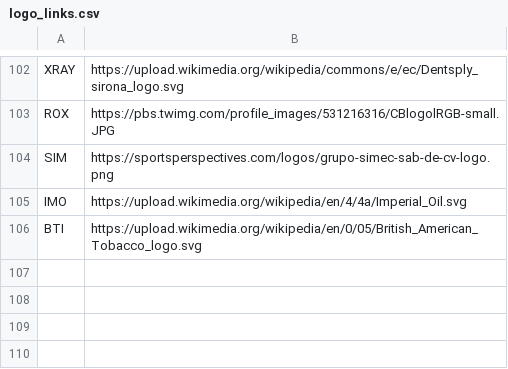
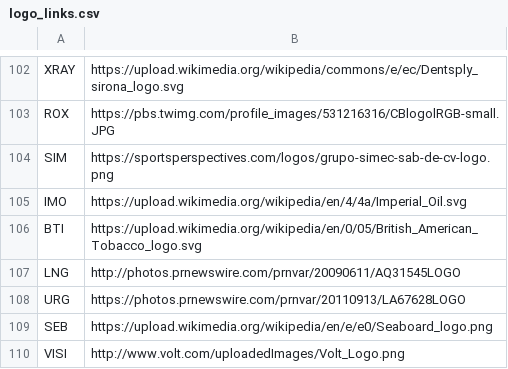
Before and after one commit to jerryvig/growth-shares, a CSV file: batch/logo_links.csv, drawn as a sheet; only a part is shown, gaps mark what is left out.

```diff
--- a/batch/logo_links.csv
+++ b/batch/logo_links.csv
@@ -106 +106,5 @@ IMO,https://upload.wikimedia.org/wikipedia/en/4/4a/Imperial_Oil.svg
 BTI,https://upload.wikimedia.org/wikipedia/en/0/05/British_American_Tobacco_logo.svg
+LNG,http://photos.prnewswire.com/prnvar/20090611/AQ31545LOGO
+URG,https://photos.prnewswire.com/prnvar/20110913/LA67628LOGO
+SEB,https://upload.wikimedia.org/wikipedia/en/e/e0/Seaboard_logo.png
+VISI,http://www.volt.com/uploadedImages/Volt_Logo.png
```
